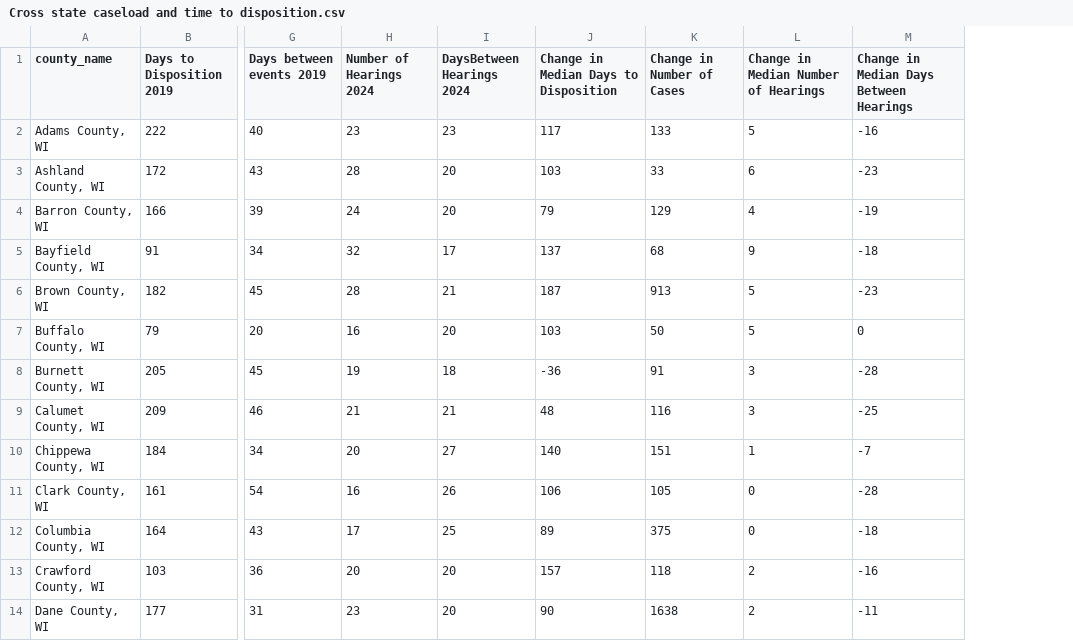
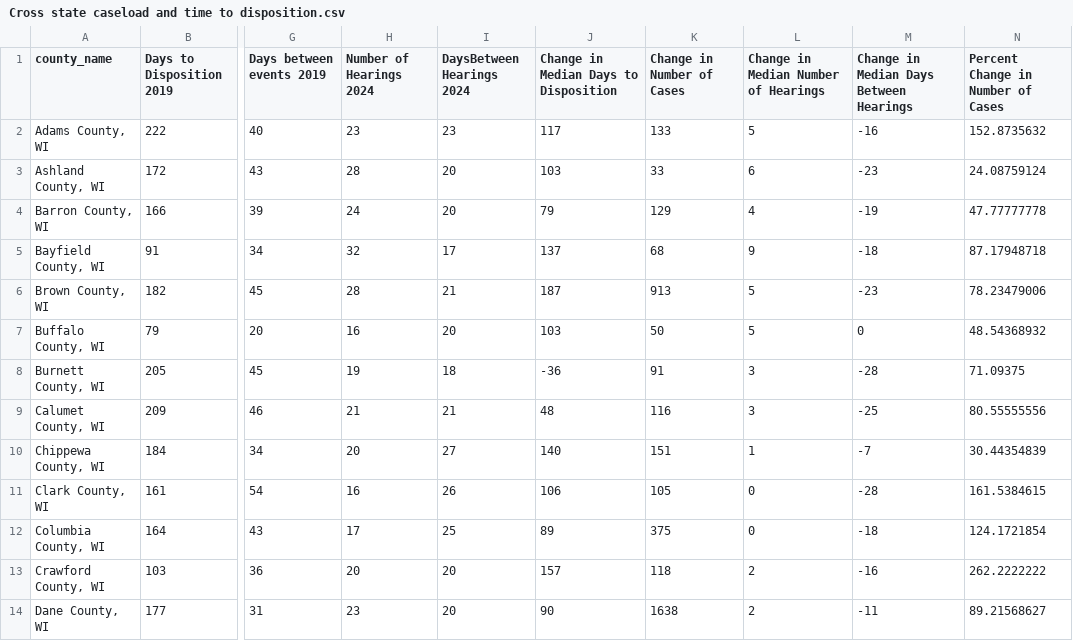
Before and after one commit to dstemenluc/Case-Processing, a CSV file: Final report/Cross state caseload and time to disposition.csv, drawn as a sheet; only a part is shown, gaps mark what is left out; the diff names each change by its address in the sheet, - before the commit and + after, or states it on an @@ line.

Commit message:
Update Cross state caseload and time to disposition.csv

```diff
--- a/Final report/Cross state caseload and time to disposition.csv
+++ b/Final report/Cross state caseload and time to disposition.csv
+column N, rows 1-14: Percent Change in Number of Cases | 152.8735632 | 24.08759124 | 47.77777778 | 87.17948718 | 78.23479006 | 48.54368932 | 71.09375 | 80.55555556 | 30.44354839 | 161.5384615 | 124.1721854 | 262.2222222 | 89.21568627
```
